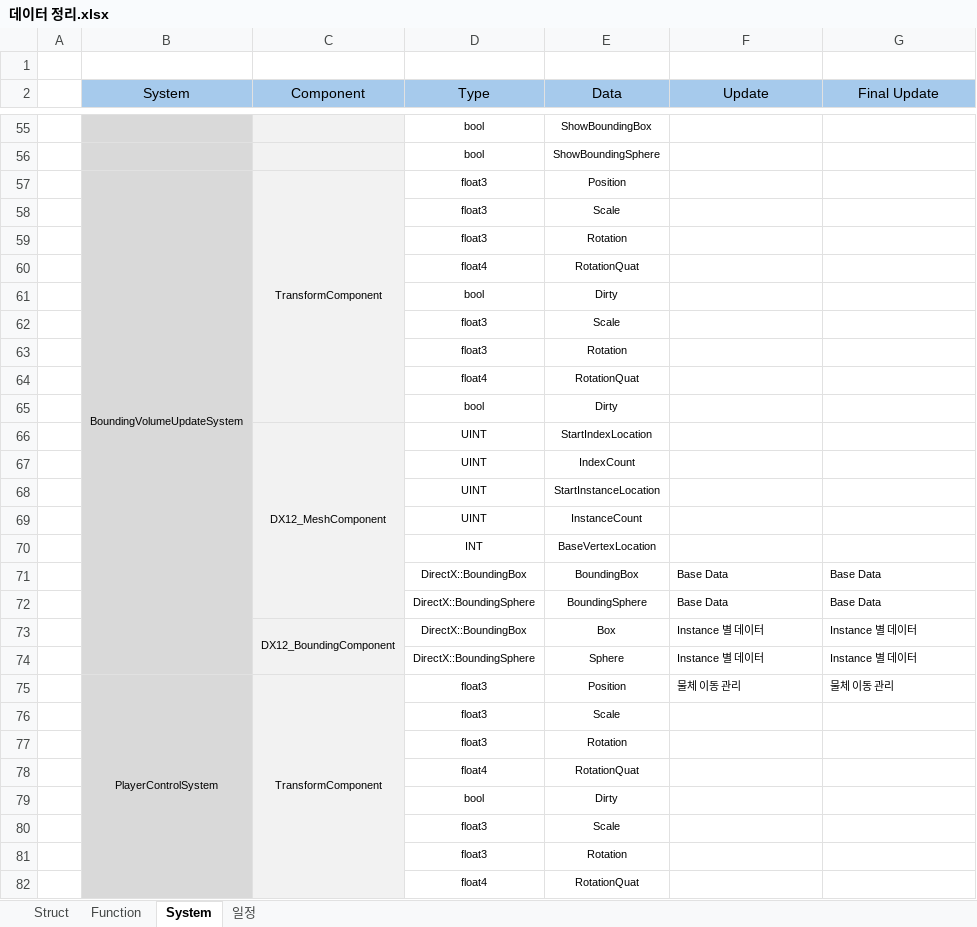
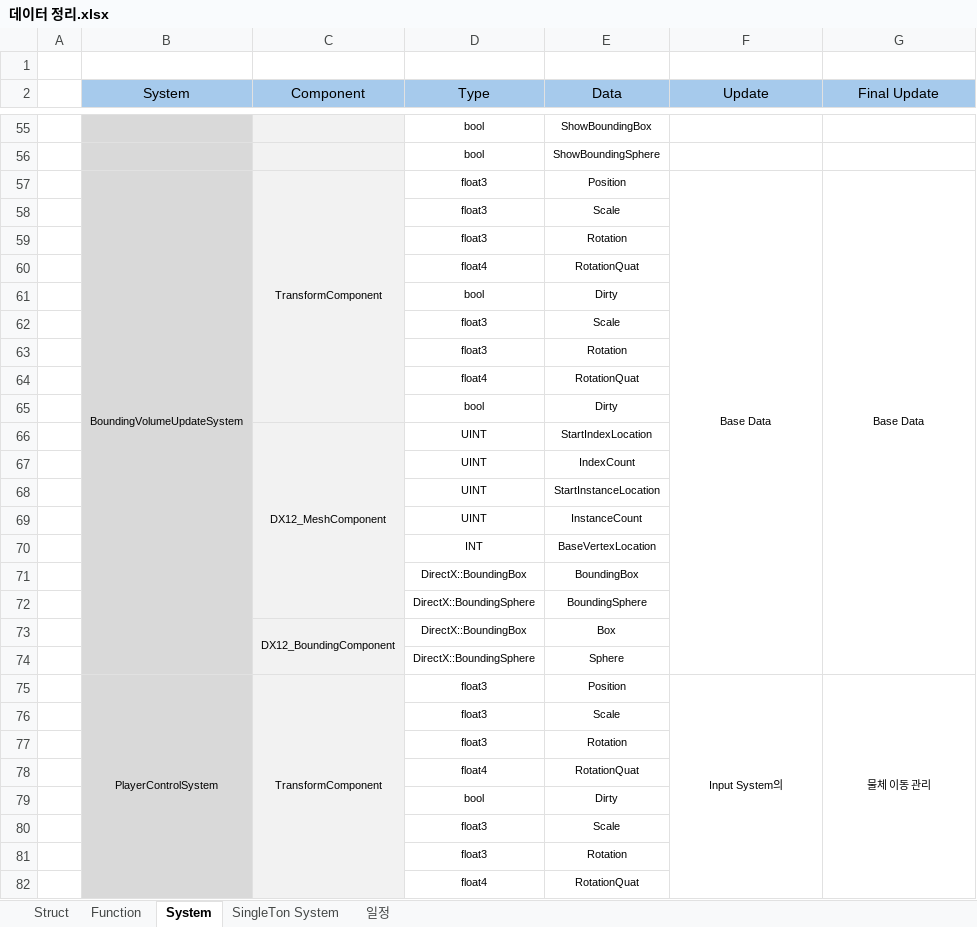
Before and after one commit to kyun1016/DirectX12, an Excel workbook: Doc/데이터 정리.xlsx, sheet System, drawn as a sheet; only a part is shown, gaps mark what is left out; values as stored, in another font and other column widths than the file's, no borders; the diff covers the shown part only; the diff names each change by its address in the sheet, - before the commit and + after, or states it on an @@ line.

```diff
--- a/Doc/데이터 정리.xlsx (sheet System)
+++ b/Doc/데이터 정리.xlsx (sheet System)
+sheet tab: SingleTon System
-F57 (Update): (empty)
+F57 (Update): Base Data
+F57:F74 merged
-G57 (Final Update): (empty)
+G57 (Final Update): Base Data
+G57:G74 merged
-F71:F72 (Update): Base Data
+F71:F72 (Update): (empty)
-G71:G72 (Final Update): Base Data
+G71:G72 (Final Update): (empty)
-F73:F74 (Update): Instance 별 데이터
+F73:F74 (Update): (empty)
-G73:G74 (Final Update): Instance 별 데이터
+G73:G74 (Final Update): (empty)
-F75 (Update): 물체 이동 관리
+F75 (Update): Input System의
-F75:G75 alignment: left
+F75:G75 alignment: center
+F75:F94 merged
+G75:G94 merged
```
Also changed, not shown: 22 added rows, cell formats and merged cells elsewhere in this sheet, 11 other files.
